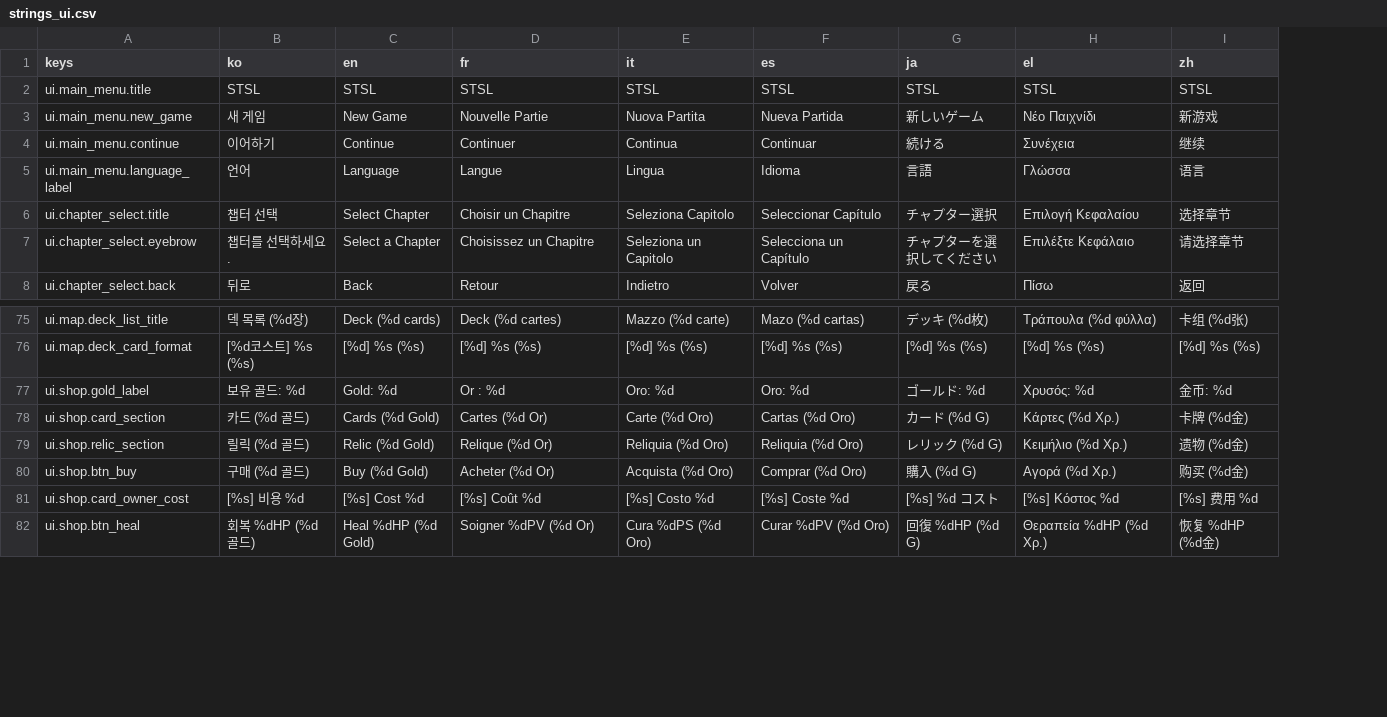
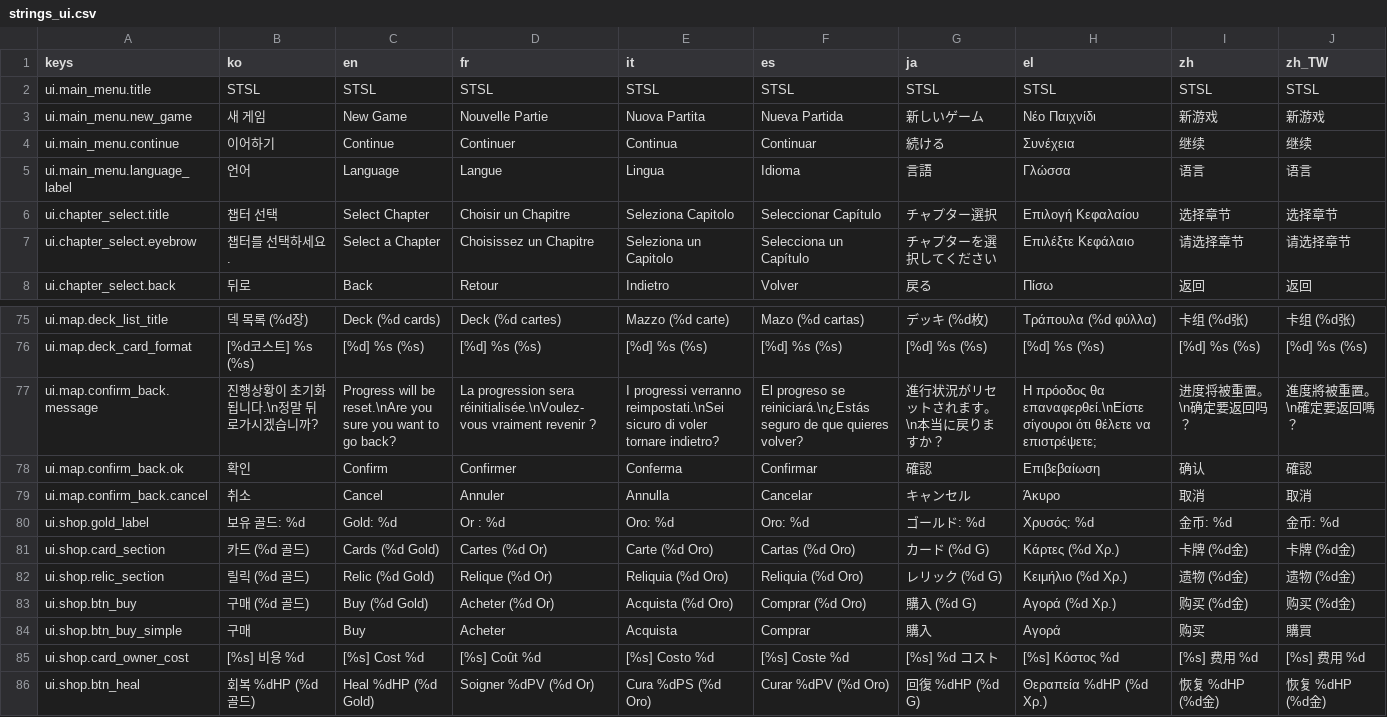
Before and after one commit to l980l/stsl, a CSV file: resources/translations/strings_ui.csv, drawn as a sheet; only a part is shown, gaps mark what is left out; the diff names each change by its address in the sheet, - before the commit and + after, or states it on an @@ line.

```diff
--- a/resources/translations/strings_ui.csv
+++ b/resources/translations/strings_ui.csv
+column J (zh_TW), rows 2-8: STSL | 新游戏 | 继续 | 语言 | 选择章节 | 请选择章节 | 返回; rows 75-76: 卡组 (%d张) | [%d] %s (%s); rows 80-83: 金币: %d | 卡牌 (%d金) | 遗物 (%d金) | 购买 (%d金); rows 85-86: [%s] 费用 %d | 恢复 %dHP (%d金)
+row 77: ui.map.confirm_back.message | 진행상황이 초기화됩니다.\n정말 뒤로가시겠습니까? | Progress will be reset.\nAre you sure you want to go back? | La progression sera réinitialisée.\nVoulez-vous vraiment revenir ? | I progressi verranno reimpostati.\nSei sicuro di voler tornare indietro? | El progreso se reiniciará.\n¿Estás seguro de que quieres volver? | 進行状況がリセットされます。\n本当に戻りますか？ | Η πρόοδος θα επαναφερθεί.\nΕίστε σίγουροι ότι θέλετε να επιστρέψετε; | 进度将被重置。\n确定要返回吗？ | 進度將被重置。\n確定要返回嗎？
+row 78: ui.map.confirm_back.ok | 확인 | Confirm | Confirmer | Conferma | Confirmar | 確認 | Επιβεβαίωση | 确认 | 確認
+row 79: ui.map.confirm_back.cancel | 취소 | Cancel | Annuler | Annulla | Cancelar | キャンセル | Άκυρο | 取消 | 取消
+row 84: ui.shop.btn_buy_simple | 구매 | Buy | Acheter | Acquista | Comprar | 購入 | Αγορά | 购买 | 購買
```
Also changed, not shown: resources/translations/strings_battle.csv, resources/translations/strings_card.csv, 37 other files.
